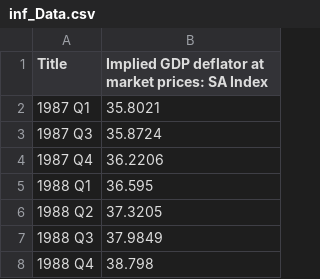
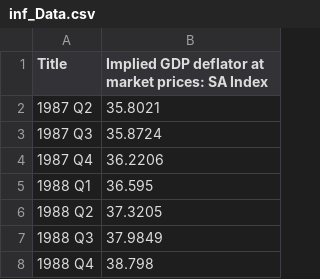
Before and after one commit to Sebastian-Ballesteros/ST449_Project, a CSV file: inf_Data.csv, drawn as a sheet; only a part is shown.

Commit message:
Update inf_Data.csv

```diff
--- a/inf_Data.csv
+++ b/inf_Data.csv
@@ -1,3 +1,3 @@
 Title,Implied GDP deflator at market prices: SA Index
-1987 Q1,35.8021
+1987 Q2,35.8021
 1987 Q3,35.8724
```
